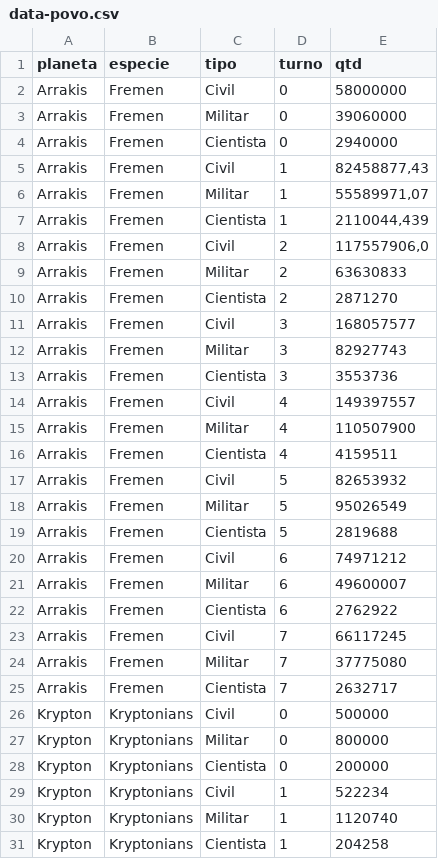
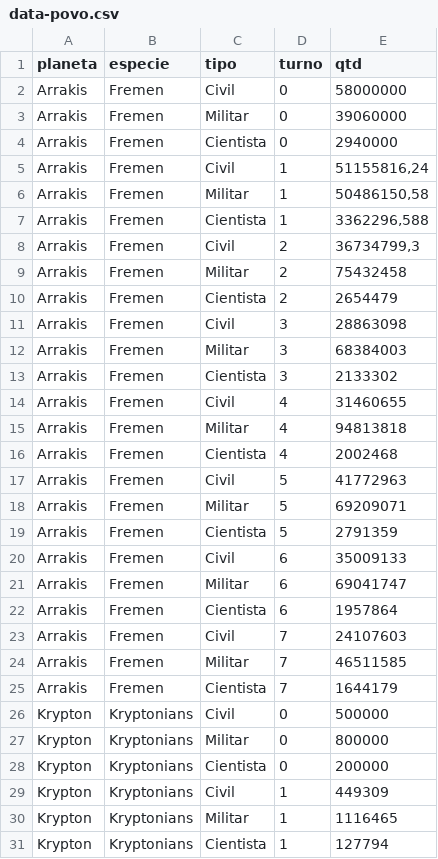
Before and after one commit to cirillom/intergalactic-empires, a CSV file: scripts/sql_generator/data-povo.csv, drawn as a sheet; only a part is shown; the diff covers the shown part only.

Commit message:
all data inserted

```diff
--- a/scripts/sql_generator/data-povo.csv
+++ b/scripts/sql_generator/data-povo.csv
@@ -4,23 +4,23 @@ Arrakis,Fremen,Militar,0,39060000
 Arrakis,Fremen,Cientista,0,2940000
-Arrakis,Fremen,Civil,1,"82458877,43"
-Arrakis,Fremen,Militar,1,"55589971,07"
-Arrakis,Fremen,Cientista,1,"2110044,439"
-Arrakis,Fremen,Civil,2,"117557906,0"
-Arrakis,Fremen,Militar,2,63630833
-Arrakis,Fremen,Cientista,2,2871270
-Arrakis,Fremen,Civil,3,168057577
-Arrakis,Fremen,Militar,3,82927743
-Arrakis,Fremen,Cientista,3,3553736
-Arrakis,Fremen,Civil,4,149397557
-Arrakis,Fremen,Militar,4,110507900
-Arrakis,Fremen,Cientista,4,4159511
-Arrakis,Fremen,Civil,5,82653932
-Arrakis,Fremen,Militar,5,95026549
-Arrakis,Fremen,Cientista,5,2819688
-Arrakis,Fremen,Civil,6,74971212
-Arrakis,Fremen,Militar,6,49600007
-Arrakis,Fremen,Cientista,6,2762922
-Arrakis,Fremen,Civil,7,66117245
-Arrakis,Fremen,Militar,7,37775080
-Arrakis,Fremen,Cientista,7,2632717
+Arrakis,Fremen,Civil,1,"51155816,24"
+Arrakis,Fremen,Militar,1,"50486150,58"
+Arrakis,Fremen,Cientista,1,"3362296,588"
+Arrakis,Fremen,Civil,2,"36734799,3"
+Arrakis,Fremen,Militar,2,75432458
+Arrakis,Fremen,Cientista,2,2654479
+Arrakis,Fremen,Civil,3,28863098
+Arrakis,Fremen,Militar,3,68384003
+Arrakis,Fremen,Cientista,3,2133302
+Arrakis,Fremen,Civil,4,31460655
+Arrakis,Fremen,Militar,4,94813818
+Arrakis,Fremen,Cientista,4,2002468
+Arrakis,Fremen,Civil,5,41772963
+Arrakis,Fremen,Militar,5,69209071
+Arrakis,Fremen,Cientista,5,2791359
+Arrakis,Fremen,Civil,6,35009133
+Arrakis,Fremen,Militar,6,69041747
+Arrakis,Fremen,Cientista,6,1957864
+Arrakis,Fremen,Civil,7,24107603
+Arrakis,Fremen,Militar,7,46511585
+Arrakis,Fremen,Cientista,7,1644179
 Krypton,Kryptonians,Civil,0,500000
@@ -28,4 +28,4 @@ Krypton,Kryptonians,Militar,0,800000
 Krypton,Kryptonians,Cientista,0,200000
-Krypton,Kryptonians,Civil,1,522234
-Krypton,Kryptonians,Militar,1,1120740
-Krypton,Kryptonians,Cientista,1,204258
+Krypton,Kryptonians,Civil,1,449309
+Krypton,Kryptonians,Militar,1,1116465
+Krypton,Kryptonians,Cientista,1,127794
```
Also changed, not shown: 3 added rows, 3 removed rows and 137 edited cells elsewhere in this file, 29 other files.
